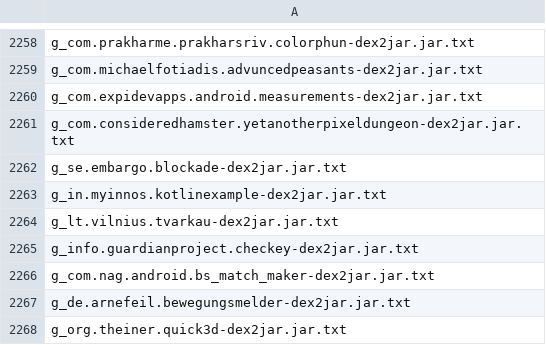
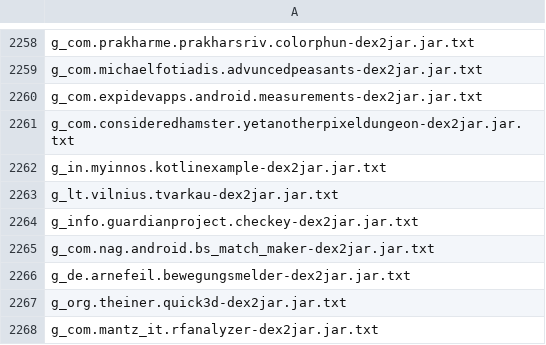
Before and after one commit to MDEGroup/APIRecSys-AML, a CSV file: initial_focus_dataset/List.csv, drawn as a sheet; only a part is shown, gaps mark what is left out; the shorter side is filled out with more unchanged rows.

```diff
--- a/initial_focus_dataset/List.csv
+++ b/initial_focus_dataset/List.csv
@@ -2261,3 +2261,2 @@ g_com.expidevapps.android.measurements-dex2jar.jar.txt
 g_com.consideredhamster.yetanotherpixeldungeon-dex2jar.jar.txt
-g_se.embargo.blockade-dex2jar.jar.txt
 g_in.myinnos.kotlinexample-dex2jar.jar.txt
```
Also changed, not shown: 4 other files.
